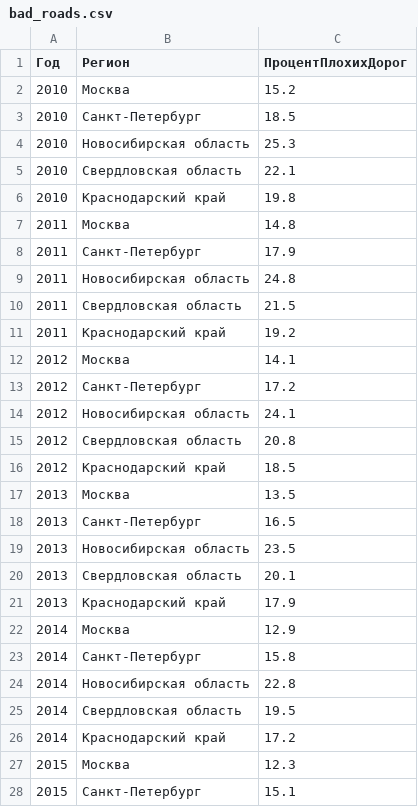
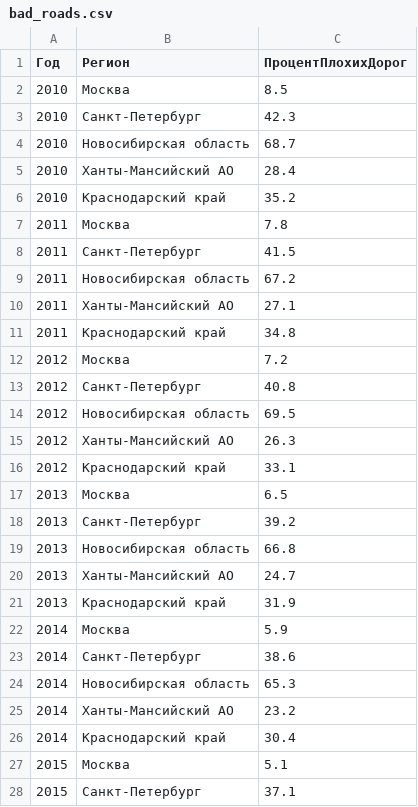
Before and after one commit to KateSkoby/TeamSpace, a CSV file: TeamSpace/Data/bad_roads.csv, drawn as a sheet; only a part is shown; the diff covers the shown part only.

```diff
--- a/TeamSpace/Data/bad_roads.csv
+++ b/TeamSpace/Data/bad_roads.csv
@@ -1,28 +1,28 @@
 Год,Регион,ПроцентПлохихДорог
-2010,Москва,15.2
-2010,Санкт-Петербург,18.5
-2010,Новосибирская область,25.3
-2010,Свердловская область,22.1
-2010,Краснодарский край,19.8
-2011,Москва,14.8
-2011,Санкт-Петербург,17.9
-2011,Новосибирская область,24.8
-2011,Свердловская область,21.5
-2011,Краснодарский край,19.2
-2012,Москва,14.1
-2012,Санкт-Петербург,17.2
-2012,Новосибирская область,24.1
-2012,Свердловская область,20.8
-2012,Краснодарский край,18.5
-2013,Москва,13.5
-2013,Санкт-Петербург,16.5
-2013,Новосибирская область,23.5
-2013,Свердловская область,20.1
-2013,Краснодарский край,17.9
-2014,Москва,12.9
-2014,Санкт-Петербург,15.8
-2014,Новосибирская область,22.8
-2014,Свердловская область,19.5
-2014,Краснодарский край,17.2
-2015,Москва,12.3
-2015,Санкт-Петербург,15.1
+2010,Москва,8.5
+2010,Санкт-Петербург,42.3
+2010,Новосибирская область,68.7
+2010,Ханты-Мансийский АО,28.4
+2010,Краснодарский край,35.2
+2011,Москва,7.8
+2011,Санкт-Петербург,41.5
+2011,Новосибирская область,67.2
+2011,Ханты-Мансийский АО,27.1
+2011,Краснодарский край,34.8
+2012,Москва,7.2
+2012,Санкт-Петербург,40.8
+2012,Новосибирская область,69.5
+2012,Ханты-Мансийский АО,26.3
+2012,Краснодарский край,33.1
+2013,Москва,6.5
+2013,Санкт-Петербург,39.2
+2013,Новосибирская область,66.8
+2013,Ханты-Мансийский АО,24.7
+2013,Краснодарский край,31.9
+2014,Москва,5.9
+2014,Санкт-Петербург,38.6
+2014,Новосибирская область,65.3
+2014,Ханты-Мансийский АО,23.2
+2014,Краснодарский край,30.4
+2015,Москва,5.1
+2015,Санкт-Петербург,37.1
```
Also changed, not shown: 58 edited cells elsewhere in this file, 6 other files.
